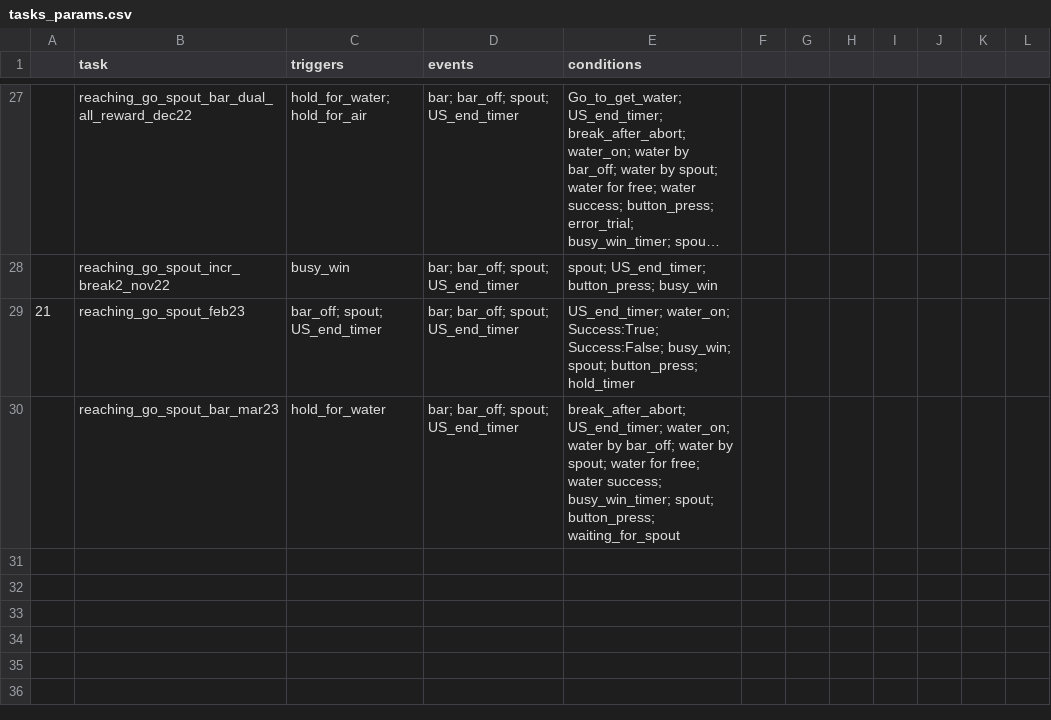
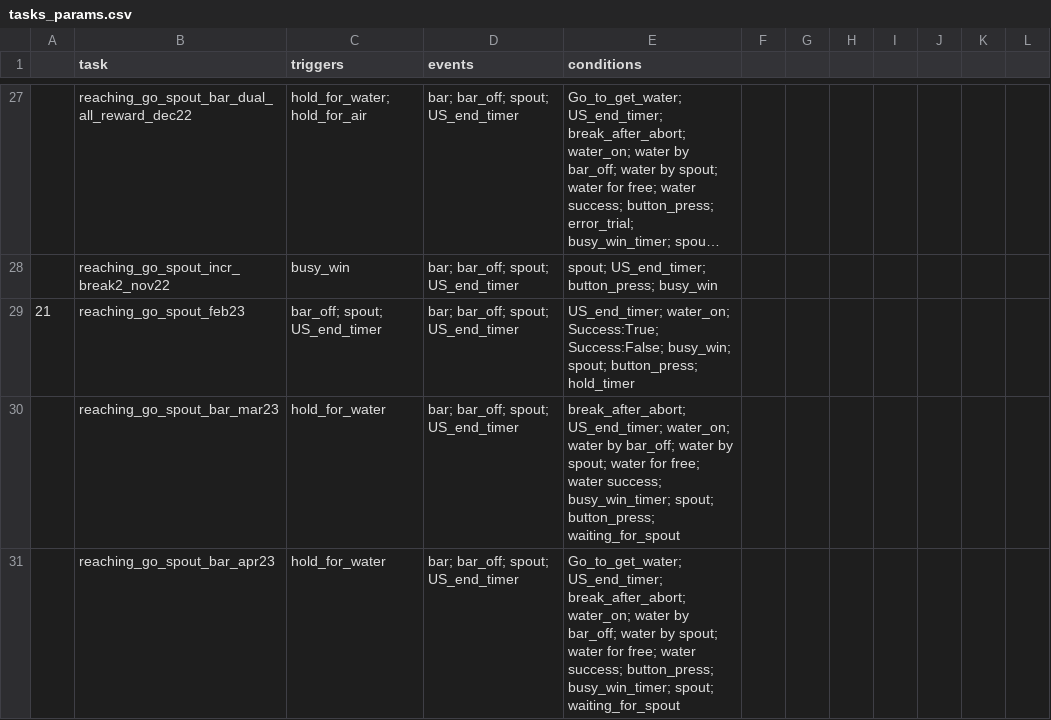
Before and after one commit to juliencarponcy/trialexp, a CSV file: params/tasks_params.csv, drawn as a sheet; only a part is shown, gaps mark what is left out; long unchanged cells end in ….

```diff
--- a/params/tasks_params.csv
+++ b/params/tasks_params.csv
@@ -30 +30,2 @@
 ,reaching_go_spout_bar_mar23,hold_for_water,bar; bar_off; spout; US_end_timer,break_after_abort; US_end_timer; water_on; water by bar_off; water by spout; water for free; water success; busy_win_timer; spout; button_press; waiting_for_spout,,,,,,,
+,reaching_go_spout_bar_apr23,hold_for_water,bar; bar_off; spout; US_end_timer,Go_to_get_water; US_end_timer; break_after_abort; water_on; water by bar_off; water by spout; water for free; water success; button_press; busy_win_timer; spout; waiting_for_spout,,,,,,,
```
Also changed, not shown: 4 other files.
